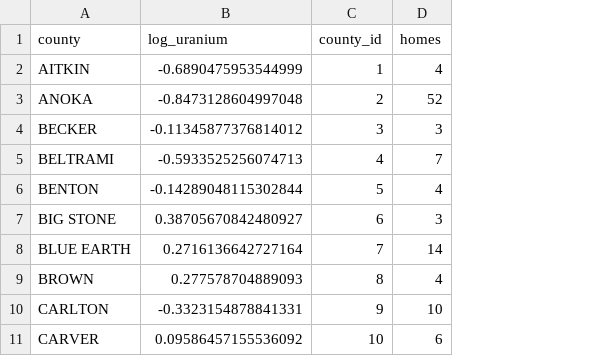
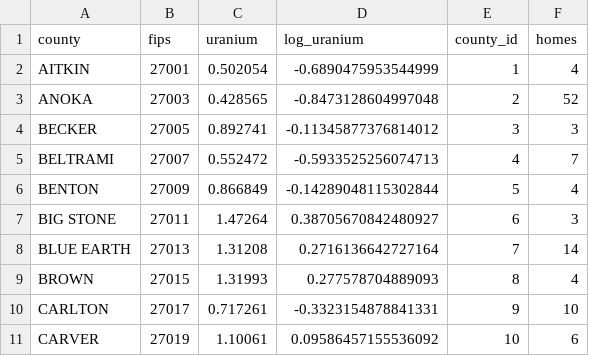
Before and after one commit to stan-dev/example-models, a CSV file: jupyter/radon/data/mn_uranium.csv, drawn as a sheet; only a part is shown; the diff names each change by its address in the sheet, - before the commit and + after, or states it on an @@ line.

Commit message:
adding GIS data

```diff
--- a/jupyter/radon/data/mn_uranium.csv
+++ b/jupyter/radon/data/mn_uranium.csv
+column B (fips), rows 2-11: 27001 | 27003 | 27005 | 27007 | 27009 | 27011 | 27013 | 27015 | 27017 | 27019
+column C (uranium), rows 2-11: 0.502054 | 0.428565 | 0.892741 | 0.552472 | 0.866849 | 1.47264 | 1.31208 | 1.31993 | 0.717261 | 1.10061
```
Also changed, not shown: 24 other files.
